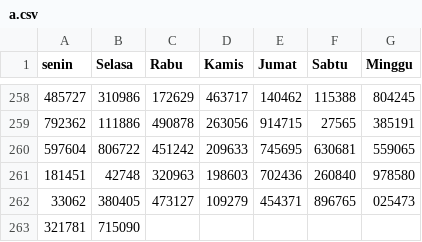
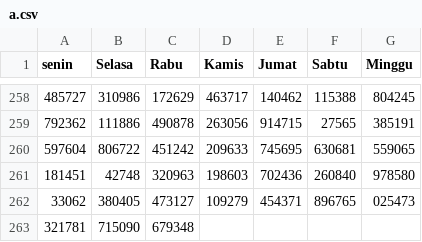
Before and after one commit to hadicangkring/akurat, a CSV file: data/a.csv, drawn as a sheet; only a part is shown, gaps mark what is left out; the diff names each change by its address in the sheet, - before the commit and + after, or states it on an @@ line.

Commit message:
Update a.csv

```diff
--- a/data/a.csv
+++ b/data/a.csv
-C263 (Rabu): (empty)
+C263 (Rabu): 679348
```
